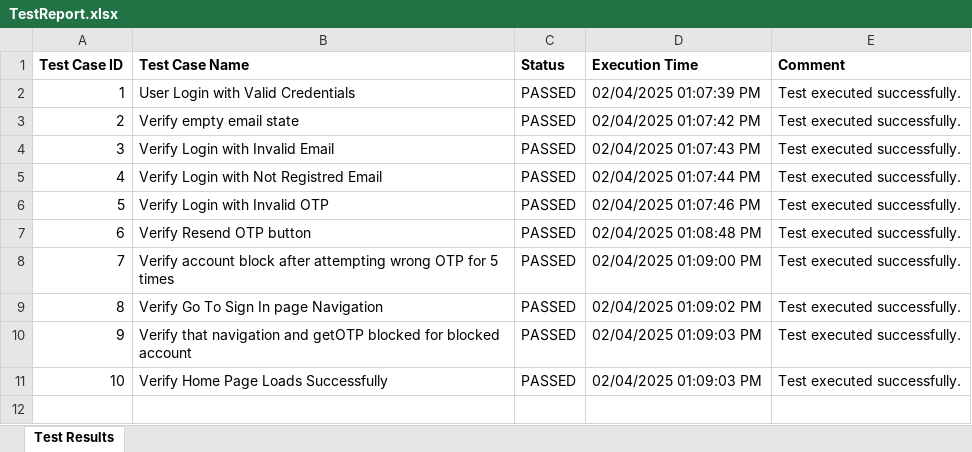
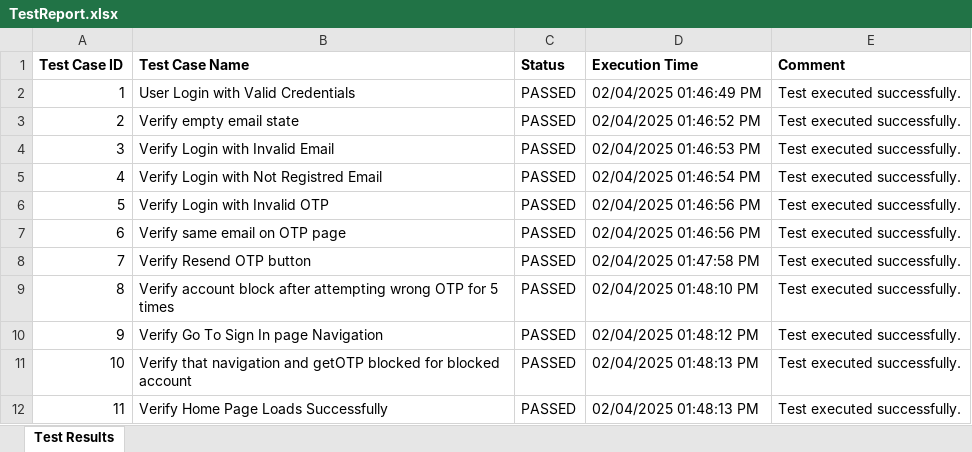
Before and after one commit to prashantu4040/zygal_connect_application, an Excel workbook: test-output/TestReport.xlsx, sheet Test Results, drawn as a sheet; values as stored, in another font and other column widths than the file's, no borders; addresses are those after the commit; the diff names each change by its address in the sheet, - before the commit and + after, or states it on an @@ line.

Commit message:
Added Email verification

```diff
--- a/test-output/TestReport.xlsx (sheet Test Results)
+++ b/test-output/TestReport.xlsx (sheet Test Results)
-D2 (Execution Time): 02/04/2025 01:07:39 PM
+D2 (Execution Time): 02/04/2025 01:46:49 PM
-D3 (Execution Time): 02/04/2025 01:07:42 PM
+D3 (Execution Time): 02/04/2025 01:46:52 PM
-D4 (Execution Time): 02/04/2025 01:07:43 PM
+D4 (Execution Time): 02/04/2025 01:46:53 PM
-D5 (Execution Time): 02/04/2025 01:07:44 PM
+D5 (Execution Time): 02/04/2025 01:46:54 PM
-D6 (Execution Time): 02/04/2025 01:07:46 PM
+D6 (Execution Time): 02/04/2025 01:46:56 PM
+row 7: 6 | Verify same email on OTP page | PASSED | 02/04/2025 01:46:56 PM | Test executed successfully.
@@ column A (Test Case ID) renumbered from row 8 down @@
-D8 (Execution Time): 02/04/2025 01:08:48 PM
+D8 (Execution Time): 02/04/2025 01:47:58 PM
-D9 (Execution Time): 02/04/2025 01:09:00 PM
+D9 (Execution Time): 02/04/2025 01:48:10 PM
-D10 (Execution Time): 02/04/2025 01:09:02 PM
+D10 (Execution Time): 02/04/2025 01:48:12 PM
-D11:D12 (Execution Time): 02/04/2025 01:09:03 PM
+D11:D12 (Execution Time): 02/04/2025 01:48:13 PM
```
Also changed, not shown: 15 other files.
